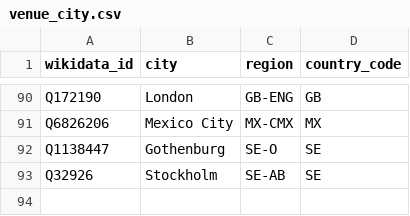
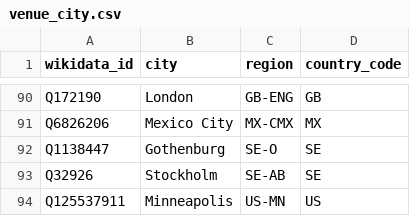
Before and after one commit to spxis/spx-stats, a CSV file: db/seed/venue_city.csv, drawn as a sheet; only a part is shown, gaps mark what is left out; the diff names each change by its address in the sheet, - before the commit and + after, or states it on an @@ line.

```diff
--- a/db/seed/venue_city.csv
+++ b/db/seed/venue_city.csv
+row 94: Q125537911 | Minneapolis | US-MN | US
```
Also changed, not shown: db/seed/home_venue.csv, db/seed/venue_dates.csv, 2 other files.
